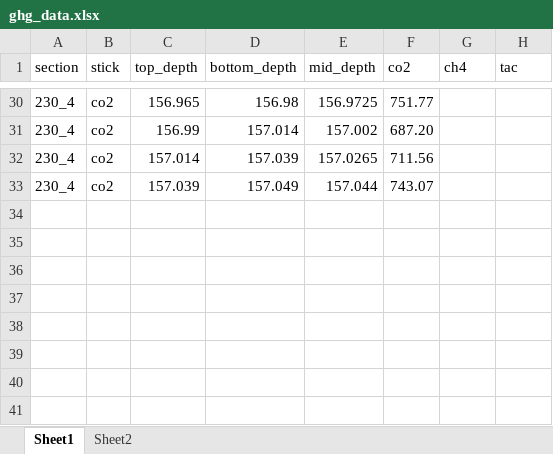
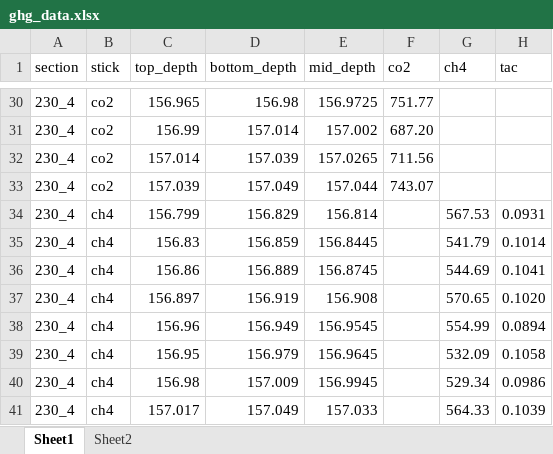
Before and after one commit to liamkirkpatrick/alhic1901_deeplayering, an Excel workbook: data/sampling/ghg/ghg_data.xlsx, sheet Sheet1, drawn as a sheet; only a part is shown, gaps mark what is left out; values as stored, in another font and other column widths than the file's, no borders; the diff names each change by its address in the sheet, - before the commit and + after, or states it on an @@ line.

Commit message:
add methane data

```diff
--- a/data/sampling/ghg/ghg_data.xlsx (sheet Sheet1)
+++ b/data/sampling/ghg/ghg_data.xlsx (sheet Sheet1)
+row 34: 230_4 | ch4 | 156.799 | 156.829 | 156.814 |  | 567.53 | 0.0931
+row 35: 230_4 | ch4 | 156.83 | 156.859 | 156.8445 |  | 541.79 | 0.1014
+row 36: 230_4 | ch4 | 156.86 | 156.889 | 156.8745 |  | 544.69 | 0.1041
+row 37: 230_4 | ch4 | 156.897 | 156.919 | 156.908 |  | 570.65 | 0.1020
+row 38: 230_4 | ch4 | 156.96 | 156.949 | 156.9545 |  | 554.99 | 0.0894
+row 39: 230_4 | ch4 | 156.95 | 156.979 | 156.9645 |  | 532.09 | 0.1058
+row 40: 230_4 | ch4 | 156.98 | 157.009 | 156.9945 |  | 529.34 | 0.0986
+row 41: 230_4 | ch4 | 157.017 | 157.049 | 157.033 |  | 564.33 | 0.1039
```
Also changed, not shown: data/sampling/metadata.xlsx, 9 other files.
